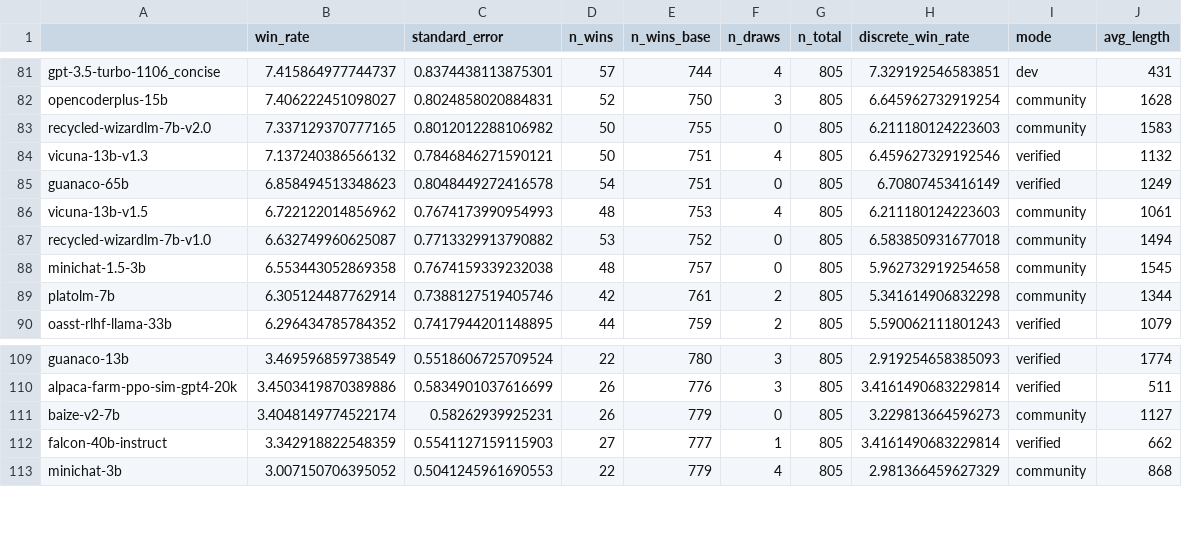
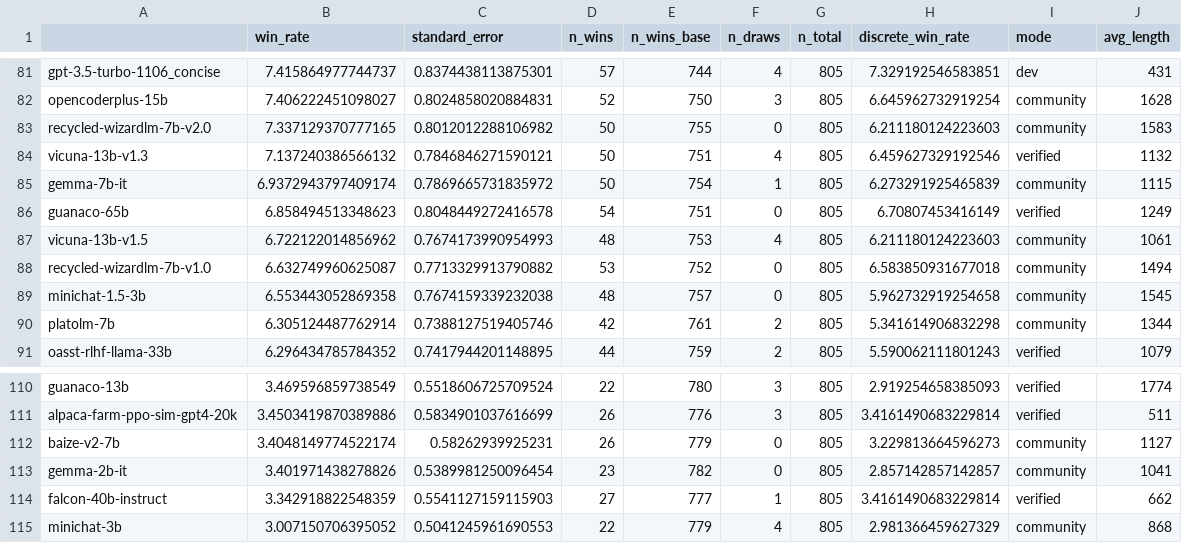
Before and after one commit to tatsu-lab/alpaca_eval, a CSV file: src/alpaca_eval/leaderboards/data_AlpacaEval_2/weighted_alpaca_eval_gpt4_turbo_leaderboard.csv, drawn as a sheet; only a part is shown, gaps mark what is left out.

Commit message:
[ENH] adding gemma

```diff
--- a/src/alpaca_eval/leaderboards/data_AlpacaEval_2/weighted_alpaca_eval_gpt4_turbo_leaderboard.csv
+++ b/src/alpaca_eval/leaderboards/data_AlpacaEval_2/weighted_alpaca_eval_gpt4_turbo_leaderboard.csv
@@ -84,2 +84,3 @@ recycled-wizardlm-7b-v2.0,7.337129370777165,0.8012012288106982,50,755,0,805,6.21
 vicuna-13b-v1.3,7.137240386566132,0.7846846271590121,50,751,4,805,6.459627329192546,verified,1132
+gemma-7b-it,6.9372943797409174,0.7869665731835972,50,754,1,805,6.273291925465839,community,1115
 guanaco-65b,6.858494513348623,0.8048449272416578,54,751,0,805,6.70807453416149,verified,1249
@@ -111,2 +112,3 @@ alpaca-farm-ppo-sim-gpt4-20k,3.4503419870389886,0.5834901037616699,26,776,3,805,
 baize-v2-7b,3.4048149774522174,0.58262939925231,26,779,0,805,3.229813664596273,community,1127
+gemma-2b-it,3.401971438278826,0.5389981250096454,23,782,0,805,2.857142857142857,community,1041
 falcon-40b-instruct,3.342918822548359,0.5541127159115903,27,777,1,805,3.4161490683229814,verified,662
```
